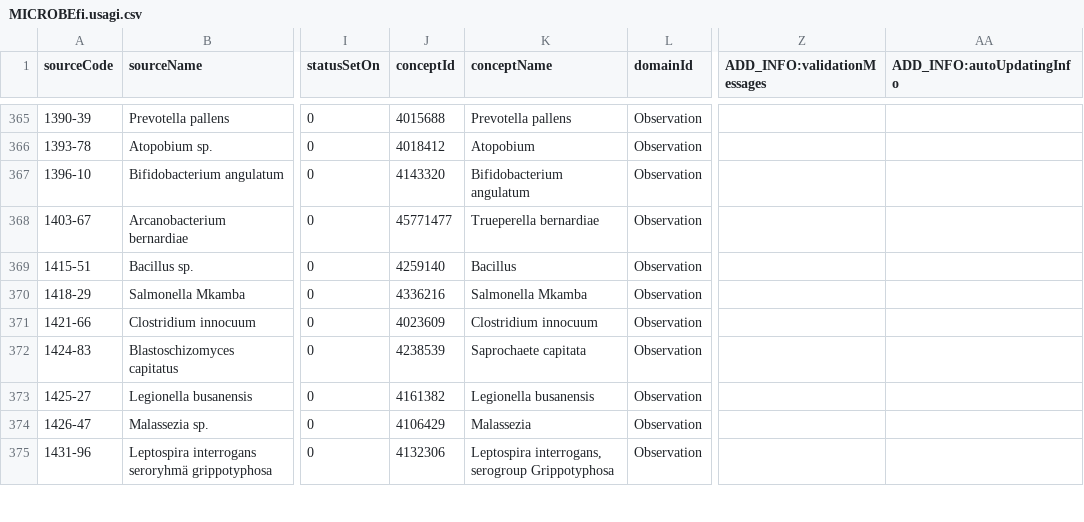
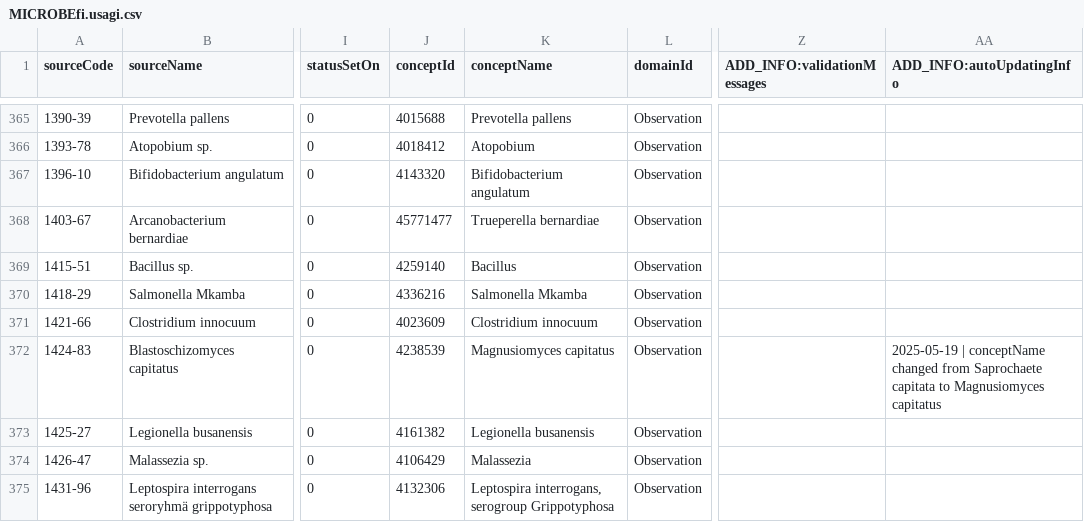
Before and after one commit to FinOMOP/FinOMOP_mappings, a CSV file: VOCABULARIES/MICROBEfi/MICROBEfi.usagi.csv, drawn as a sheet; only a part is shown, gaps mark what is left out; the diff covers the shown part only; the diff names each change by its address in the sheet, - before the commit and + after, or states it on an @@ line.

```diff
--- a/VOCABULARIES/MICROBEfi/MICROBEfi.usagi.csv
+++ b/VOCABULARIES/MICROBEfi/MICROBEfi.usagi.csv
-K372 (conceptName): Saprochaete capitata
+K372 (conceptName): Magnusiomyces capitatus
-AA372 (ADD_INFO:autoUpdatingInfo): (empty)
+AA372 (ADD_INFO:autoUpdatingInfo): 2025-05-19 | conceptName changed from Saprochaete capitata to Magnusiomyces capitatus
```
Also changed, not shown: 26 edited cells elsewhere in this file, VOCABULARIES/FHL/FHL.usagi.csv, VOCABULARIES/ICPC/ICPC.usagi.csv, 14 other files.
